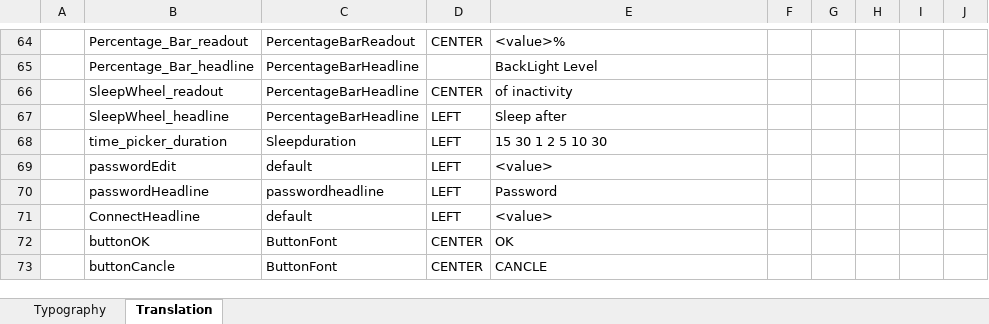
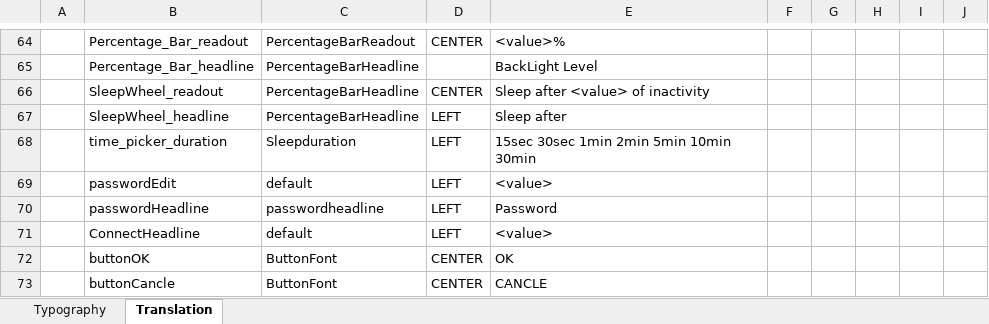
Before and after one commit to sunklCoin/MCU, an Excel workbook: touchGFX/Application/assets/texts/texts.xlsx, sheet Translation, drawn as a sheet; only a part is shown, gaps mark what is left out; values as stored, in another font and other column widths than the file's, no borders; table styles not drawn; the diff names each change by its address in the sheet, - before the commit and + after, or states it on an @@ line.

```diff
--- a/touchGFX/Application/assets/texts/texts.xlsx (sheet Translation)
+++ b/touchGFX/Application/assets/texts/texts.xlsx (sheet Translation)
-E66: of inactivity
+E66: Sleep after <value> of inactivity
-E68: 15 30 1 2 5 10 30
+E68: 15sec 30sec 1min 2min 5min 10min 30min
```
Also changed, not shown: sheet Typography, 8 other files.
